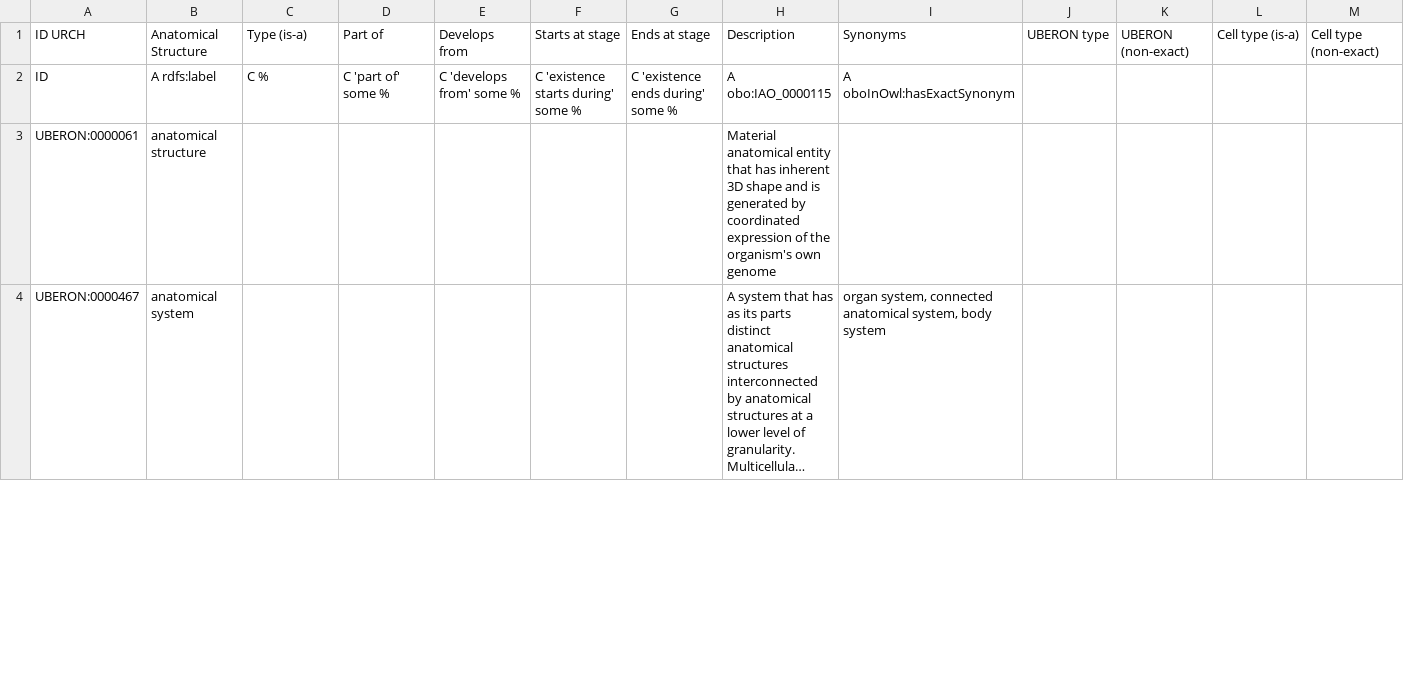
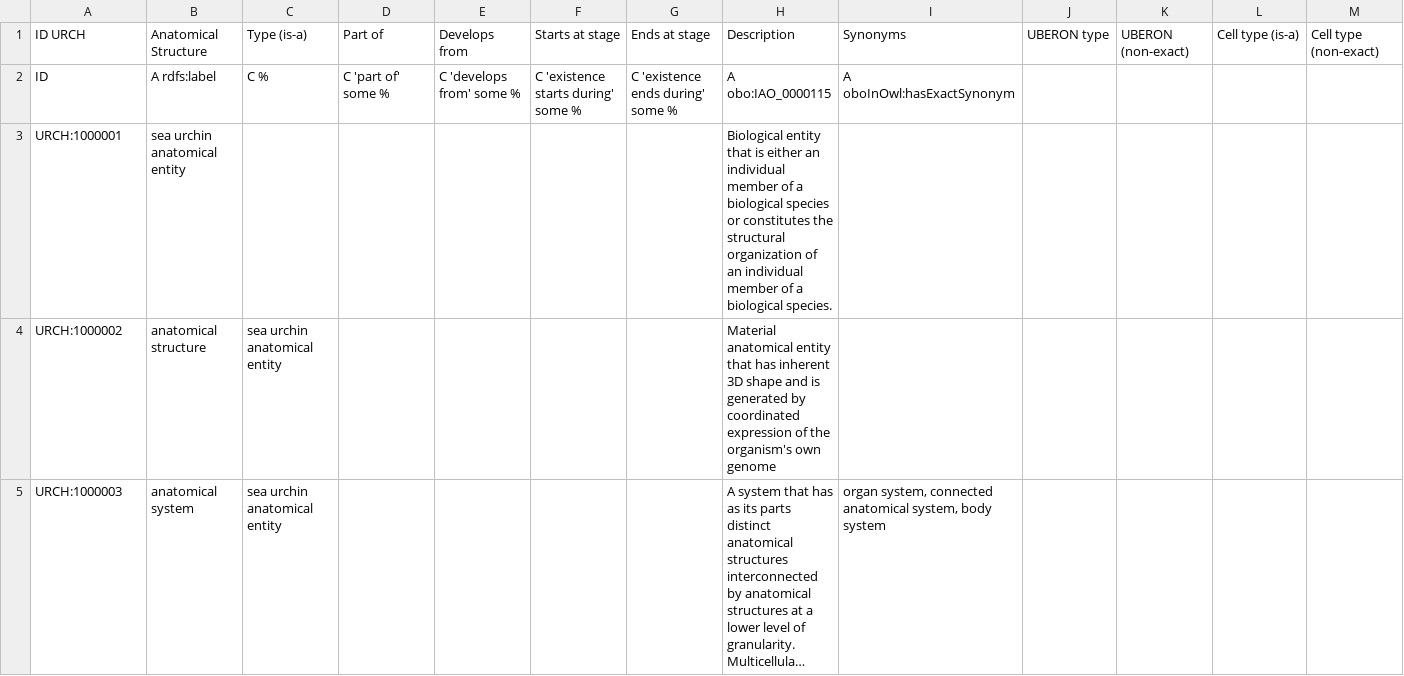
Before and after one commit to EBISPOT/pliv_ontology, a TSV file: src/templates/anatomy.tsv, drawn as a sheet; only a part is shown; long unchanged cells end in …; addresses are those after the commit; rows hold the shown columns only; the diff covers the shown part only; the diff names each change by its address in the sheet, - before the commit and + after, or states it on an @@ line.

```diff
--- a/src/templates/anatomy.tsv
+++ b/src/templates/anatomy.tsv
+row 3: URCH:1000001 | sea urchin anatomical entity |  |  |  |  |  | Biological entity that is either an individual member of a biological species or constitutes the structural organization of an individual member of a biological species.
-A4: UBERON:0000061
+A4: URCH:1000002
-C4:C5: (empty)
+C4:C5: sea urchin anatomical entity
-A5: UBERON:0000467
+A5: URCH:1000003
```
Also changed, not shown: 4 edited cells elsewhere in this file, src/templates/development.tsv, 4 other files.
